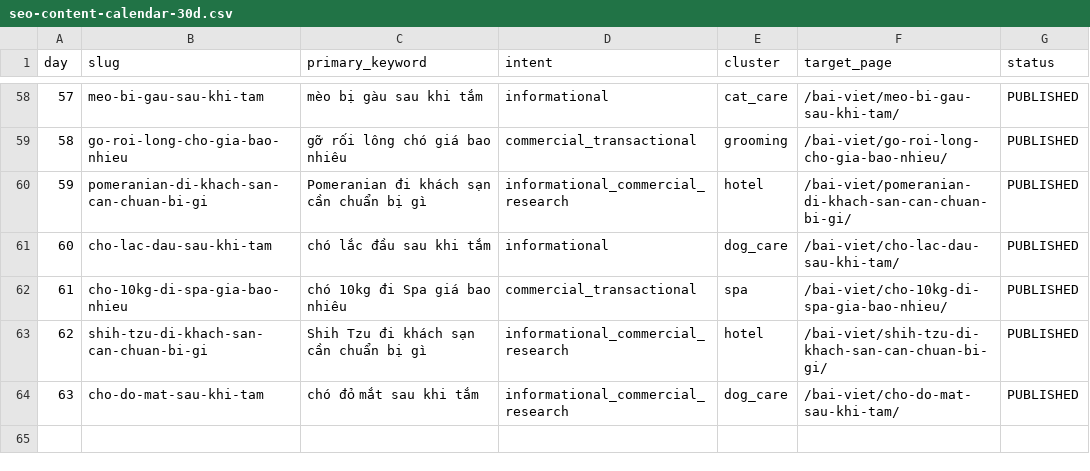
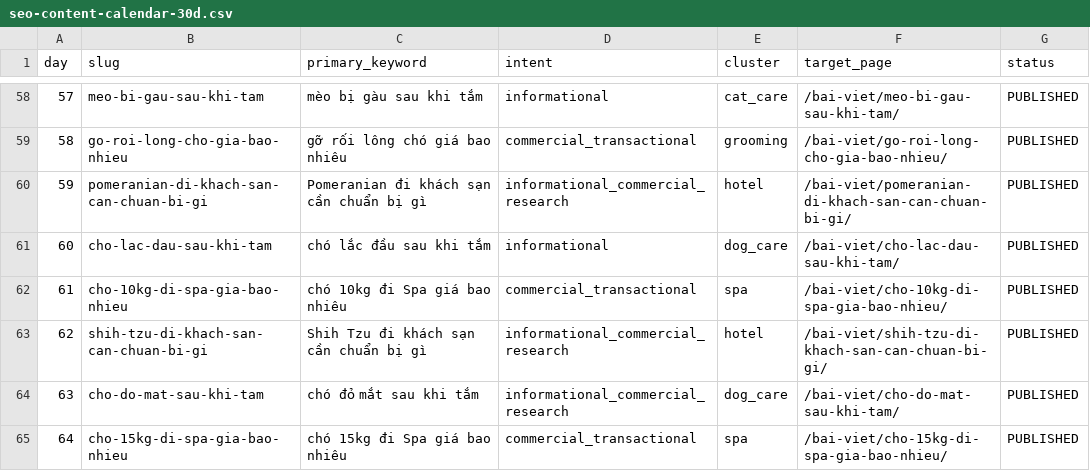
Before and after one commit to capquangfptminhlh/mimi, a CSV file: .website-os/evidence/seo-content-calendar-30d.csv, drawn as a sheet; only a part is shown, gaps mark what is left out; the diff names each change by its address in the sheet, - before the commit and + after, or states it on an @@ line.

Commit message:
seo: add day 64 dog 15kg pricing article

```diff
--- a/.website-os/evidence/seo-content-calendar-30d.csv
+++ b/.website-os/evidence/seo-content-calendar-30d.csv
+row 65: 64 | cho-15kg-di-spa-gia-bao-nhieu | chó 15kg đi Spa giá bao nhiêu | commercial_transactional | spa | /bai-viet/cho-15kg-di-spa-gia-bao-nhieu/ | PUBLISHED
```
